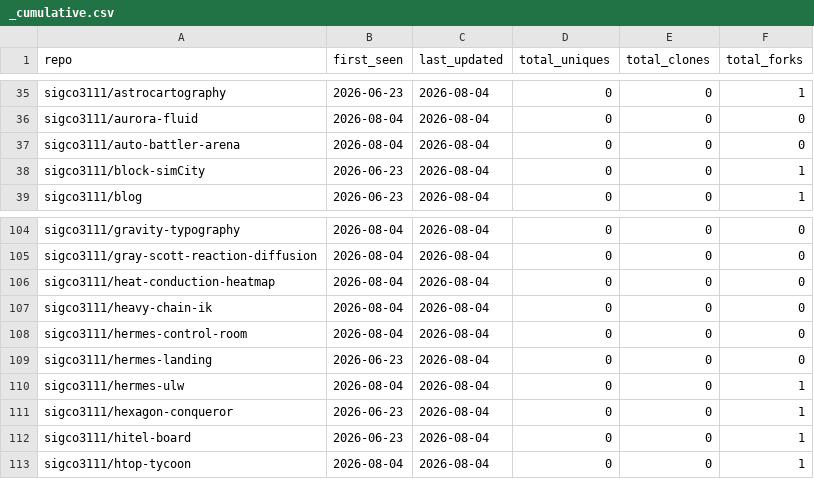
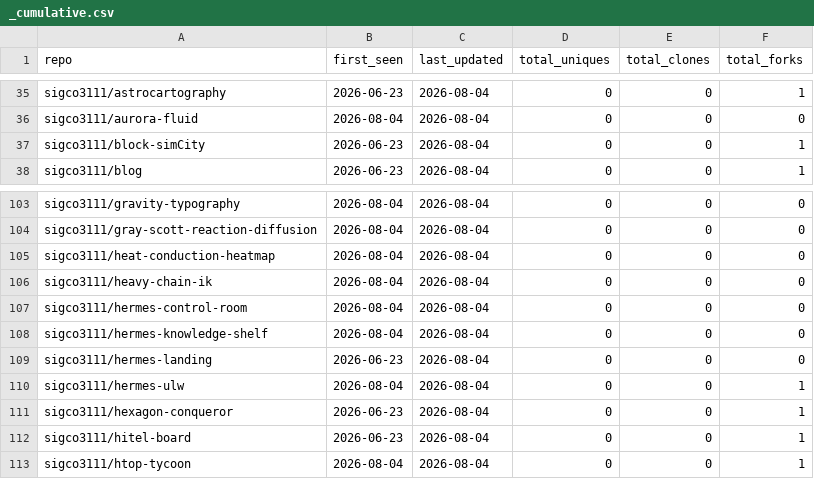
Before and after one commit to sigco3111/Repolis, a CSV file: data/logs/_cumulative.csv, drawn as a sheet; only a part is shown, gaps mark what is left out.

```diff
--- a/data/logs/_cumulative.csv
+++ b/data/logs/_cumulative.csv
@@ -36,3 +36,2 @@ sigco3111/astrocartography,2026-06-23,2026-08-04,0,0,1
 sigco3111/aurora-fluid,2026-08-04,2026-08-04,0,0,0
-sigco3111/auto-battler-arena,2026-08-04,2026-08-04,0,0,0
 sigco3111/block-simCity,2026-06-23,2026-08-04,0,0,1
@@ -108,2 +107,3 @@ sigco3111/heavy-chain-ik,2026-08-04,2026-08-04,0,0,0
 sigco3111/hermes-control-room,2026-08-04,2026-08-04,0,0,0
+sigco3111/hermes-knowledge-shelf,2026-08-04,2026-08-04,0,0,0
 sigco3111/hermes-landing,2026-06-23,2026-08-04,0,0,0
```
